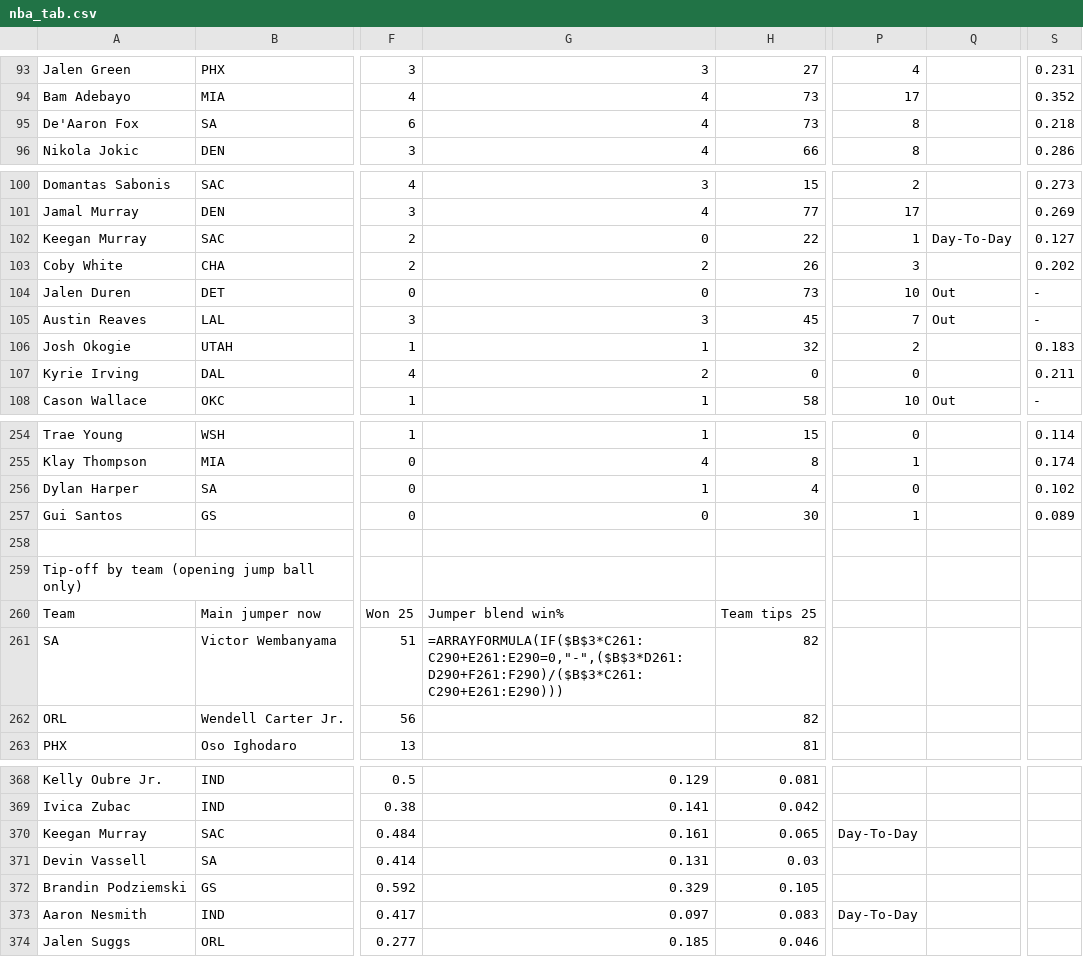
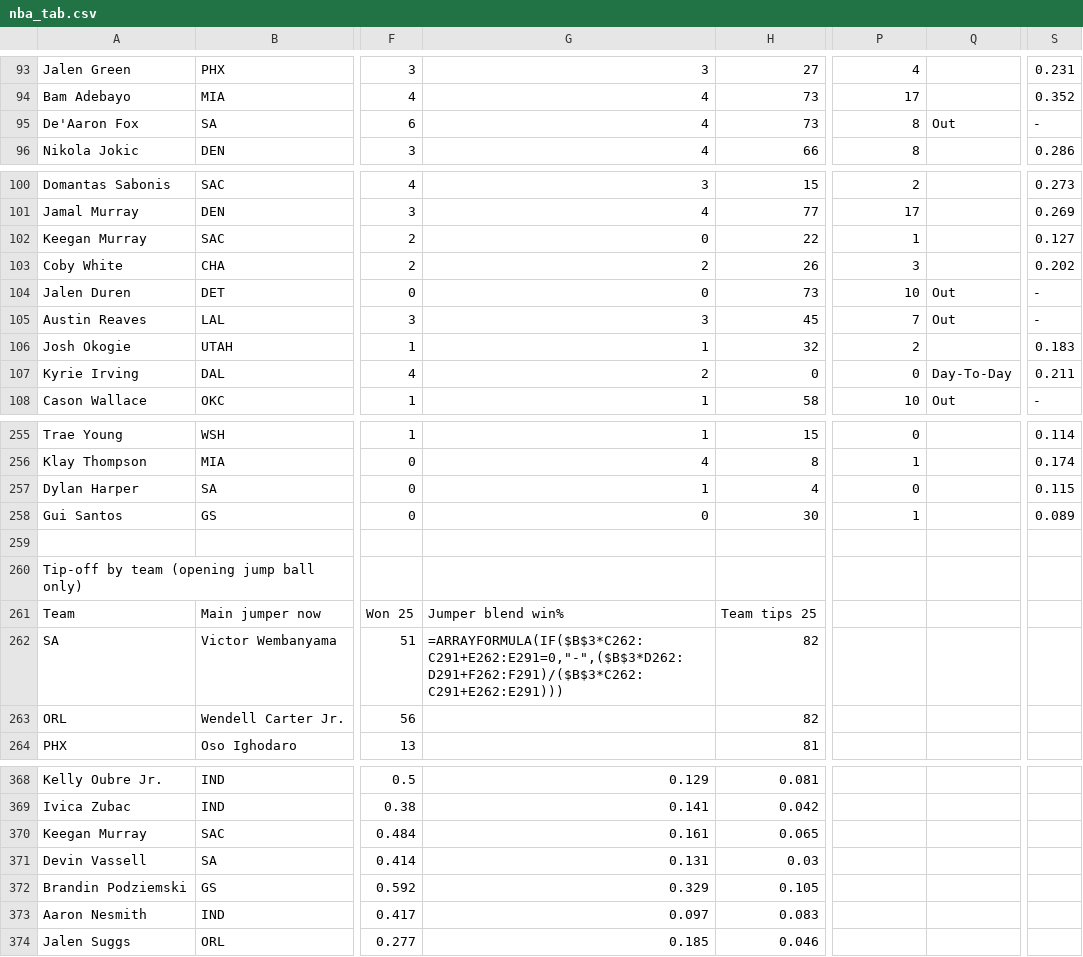
Before and after one commit to babybro652-cmd/Defined-Risk-Trading, a CSV file: analysis/nba/out/nba_tab.csv, drawn as a sheet; only a part is shown, gaps mark what is left out; addresses are those after the commit; the diff covers the shown part only; the diff names each change by its address in the sheet, - before the commit and + after, or states it on an @@ line.

```diff
--- a/analysis/nba/out/nba_tab.csv
+++ b/analysis/nba/out/nba_tab.csv
-Q95: (empty)
+Q95: Out
-S95: 0.218
+S95: -
-Q102: Day-To-Day
+Q102: (empty)
-Q107: (empty)
+Q107: Day-To-Day
-S257: 0.102
+S257: 0.115
-G262: =ARRAYFORMULA(IF($B$3*C261:C290+E261:E290=0,"-",($B$3*D261:D290+F261:F290)/($B$3*C261:C290+E261:E290)))
+G262: =ARRAYFORMULA(IF($B$3*C262:C291+E262:E291=0,"-",($B$3*D262:D291+F262:F291)/($B$3*C262:C291+E262:E291)))
-P370: Day-To-Day
+P370: (empty)
-P373: Day-To-Day
+P373: (empty)
```
Also changed, not shown: 4 added rows, 3 removed rows and 29 edited cells elsewhere in this file, analysis/nba/out/parlays_2026-11-15.csv, 11 other files.
